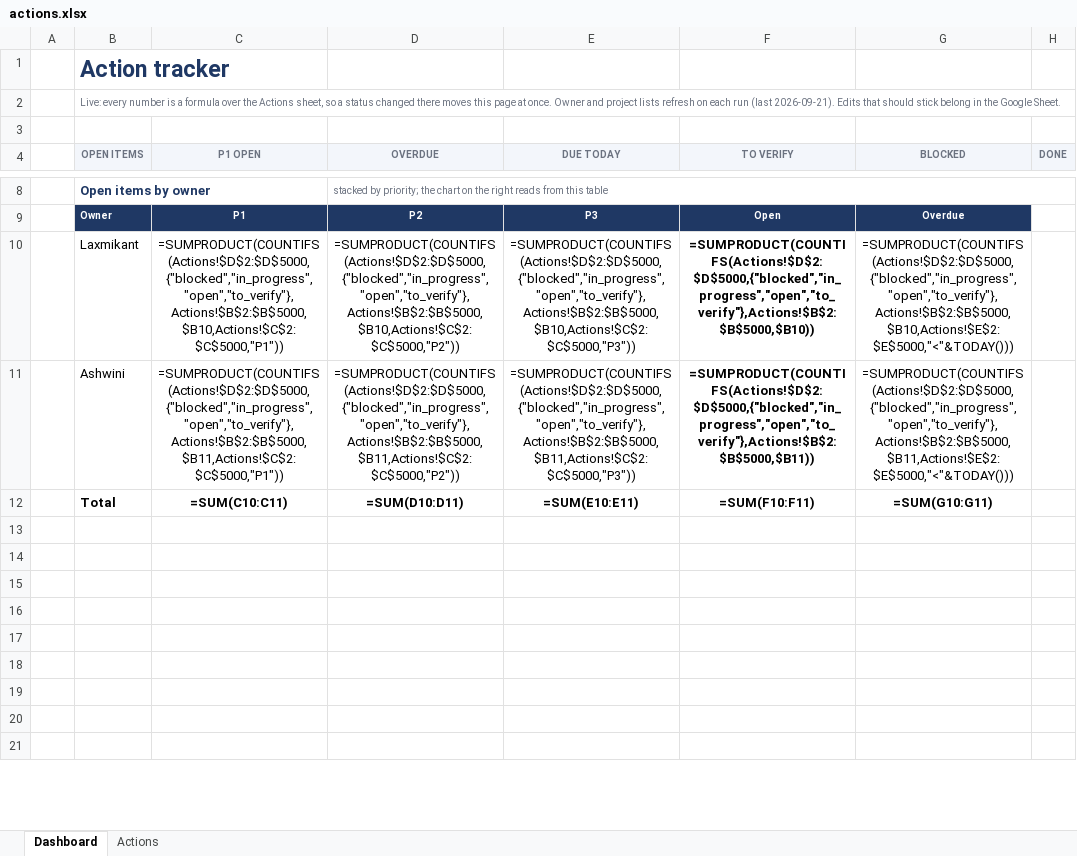
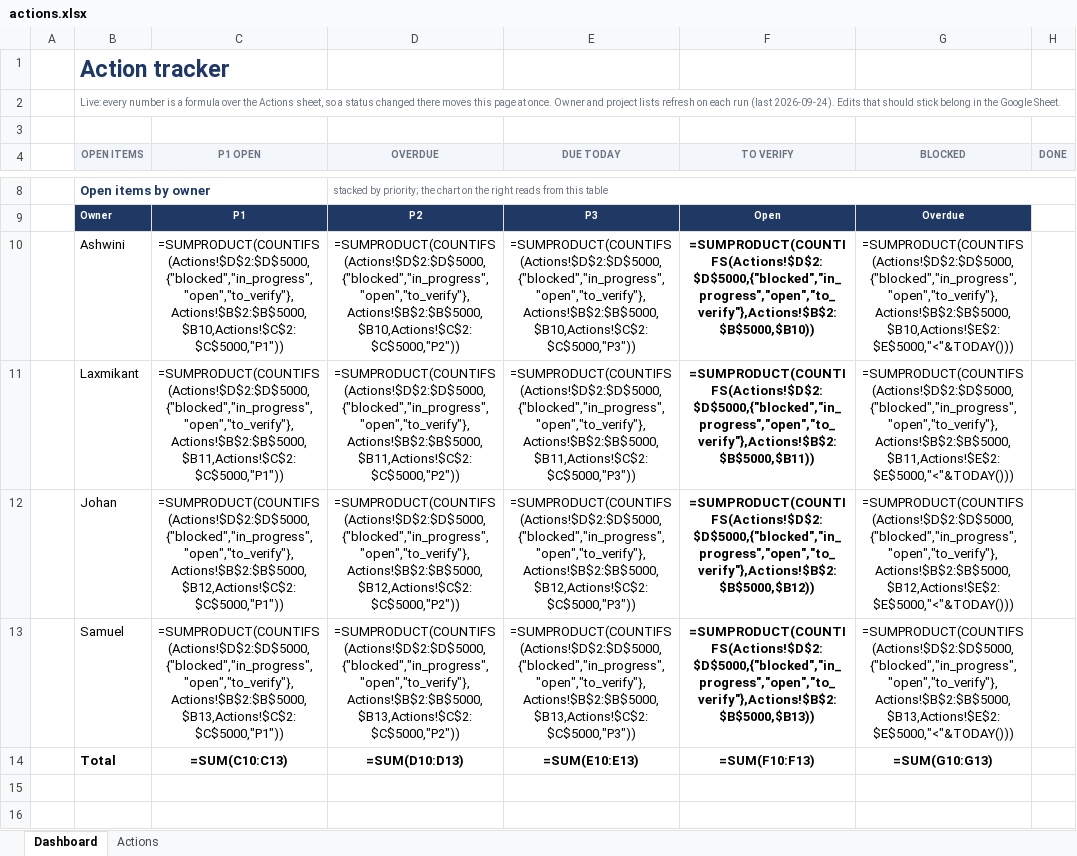
Before and after one commit to ayudb1304-wq/aiemp, an Excel workbook: tracker/actions.xlsx, sheet Dashboard, drawn as a sheet; only a part is shown, gaps mark what is left out; the shorter side is filled out with more unchanged rows; values as stored, in another font and other column widths than the file's, no borders; formulas without a stored value are shown as written; charts and pictures and conditional formats not drawn; removed rows and columns are numbered as before the commit, all else as after; the diff names each change by its address in the sheet, - before the commit and + after, or states it on an @@ line.

```diff
--- a/tracker/actions.xlsx (sheet Dashboard)
+++ b/tracker/actions.xlsx (sheet Dashboard)
-B2 (OPEN ITEMS): …run (last 2026-09-21). Edits that…
+B2 (OPEN ITEMS): …run (last 2026-09-24). Edits that…
-B10 (OPEN ITEMS): Laxmikant
+B10 (OPEN ITEMS): Ashwini
-B11 (OPEN ITEMS): Ashwini
+B11 (OPEN ITEMS): Laxmikant
+row 12:  | Johan | =SUMPRODUCT(COUNTIFS(Actions!$D$2:$D$5000,{"blocked","in_progress","open","to_verify"},Actions!$B$2:$B$5000,$B12,Actions!$C$2:$C$5000,"P1")) | =SUMPRODUCT(COUNTIFS(Actions!$D$2:$D$5000,{"blocked","in_progress","open","to_verify"},Actions!$B$2:$B$5000,$B12,Actions!$C$2:$C$5000,"P2")) | =SUMPRODUCT(COUNTIFS(Actions!$D$2:$D$5000,{"blocked","in_progress","open","to_verify"},Actions!$B$2:$B$5000,$B12,Actions!$C$2:$C$5000,"P3")) | =SUMPRODUCT(COUNTIFS(Actions!$D$2:$D$5000,{"blocked","in_progress","open","to_verify"},Actions!$B$2:$B$5000,$B12)) | =SUMPRODUCT(COUNTIFS(Actions!$D$2:$D$5000,{"blocked","in_progress","open","to_verify"},Actions!$B$2:$B$5000,$B12,Actions!$E$2:$E$5000,"<"&TODAY()))
+row 13:  | Samuel | =SUMPRODUCT(COUNTIFS(Actions!$D$2:$D$5000,{"blocked","in_progress","open","to_verify"},Actions!$B$2:$B$5000,$B13,Actions!$C$2:$C$5000,"P1")) | =SUMPRODUCT(COUNTIFS(Actions!$D$2:$D$5000,{"blocked","in_progress","open","to_verify"},Actions!$B$2:$B$5000,$B13,Actions!$C$2:$C$5000,"P2")) | =SUMPRODUCT(COUNTIFS(Actions!$D$2:$D$5000,{"blocked","in_progress","open","to_verify"},Actions!$B$2:$B$5000,$B13,Actions!$C$2:$C$5000,"P3")) | =SUMPRODUCT(COUNTIFS(Actions!$D$2:$D$5000,{"blocked","in_progress","open","to_verify"},Actions!$B$2:$B$5000,$B13)) | =SUMPRODUCT(COUNTIFS(Actions!$D$2:$D$5000,{"blocked","in_progress","open","to_verify"},Actions!$B$2:$B$5000,$B13,Actions!$E$2:$E$5000,"<"&TODAY()))
-C14 (P1 OPEN): =SUM(C10:C11)
+C14 (P1 OPEN): =SUM(C10:C13)
-D14 (OVERDUE): =SUM(D10:D11)
+D14 (OVERDUE): =SUM(D10:D13)
-E14 (DUE TODAY): =SUM(E10:E11)
+E14 (DUE TODAY): =SUM(E10:E13)
-F14 (TO VERIFY): =SUM(F10:F11)
+F14 (TO VERIFY): =SUM(F10:F13)
-G14 (BLOCKED): =SUM(G10:G11)
+G14 (BLOCKED): =SUM(G10:G13)
-row 13: (empty)
-row 14: (empty)
```
Also changed, not shown: sheet Actions, charts or pictures, 15 other files.
